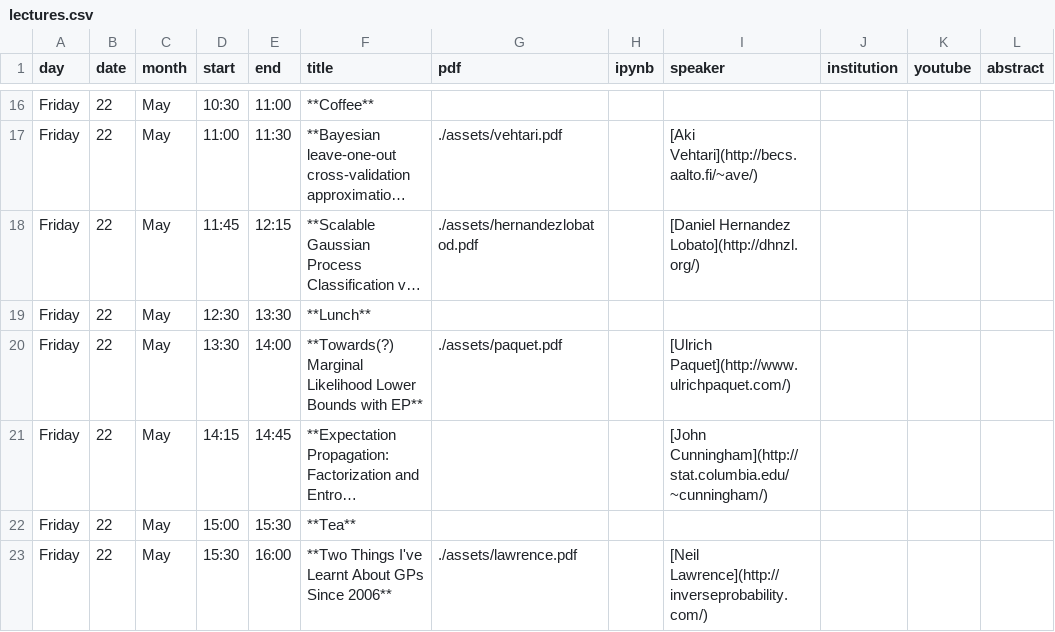
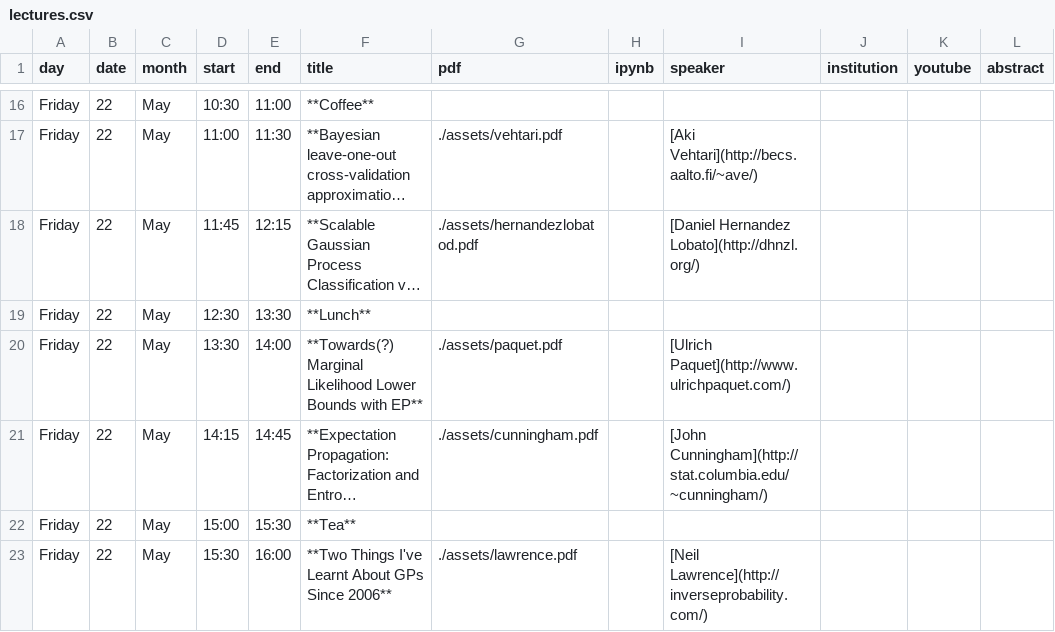
Before and after one commit to gpschool/gpa15, a CSV file: _data/lectures.csv, drawn as a sheet; only a part is shown, gaps mark what is left out; long unchanged cells end in …; the diff names each change by its address in the sheet, - before the commit and + after, or states it on an @@ line.

```diff
--- a/_data/lectures.csv
+++ b/_data/lectures.csv
-G21 (pdf): (empty)
+G21 (pdf): ./assets/cunningham.pdf
```
Also changed, not shown: 1 other file.
